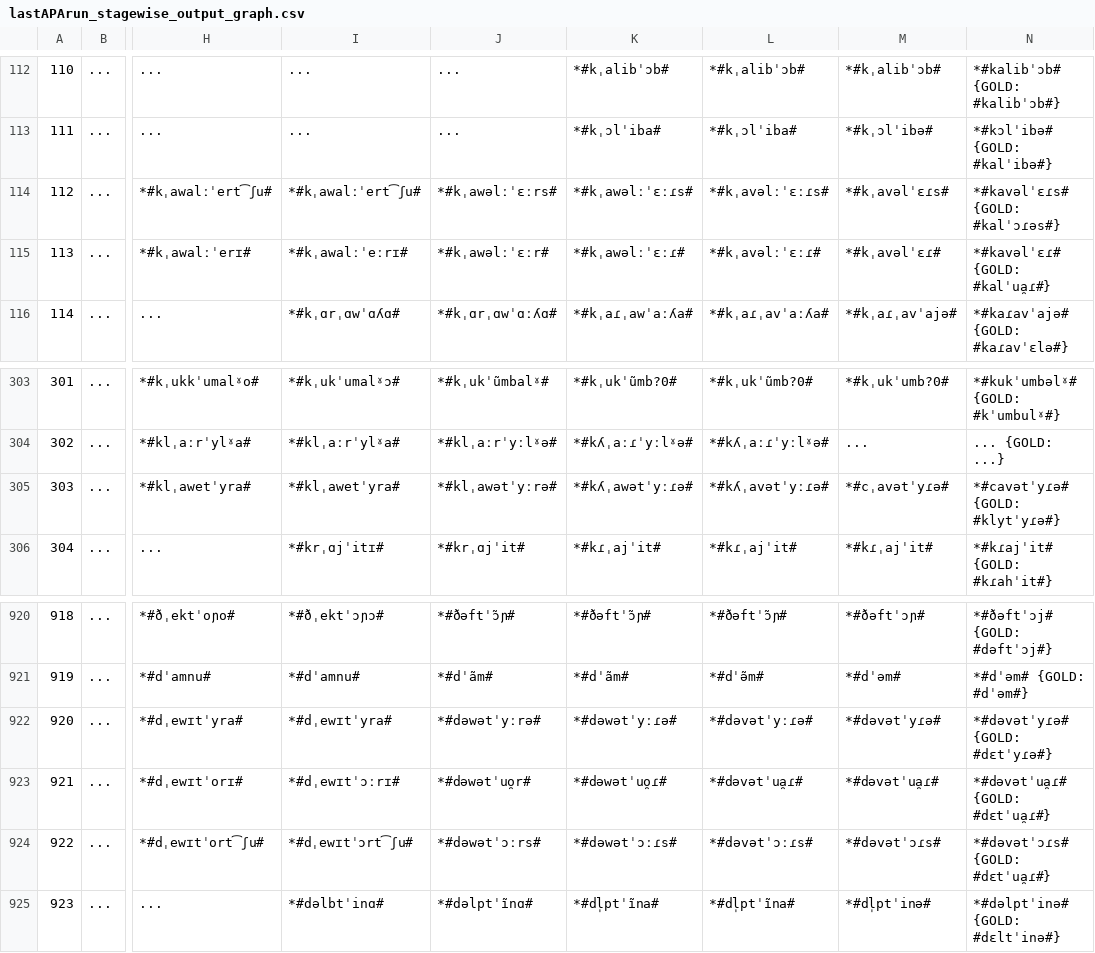
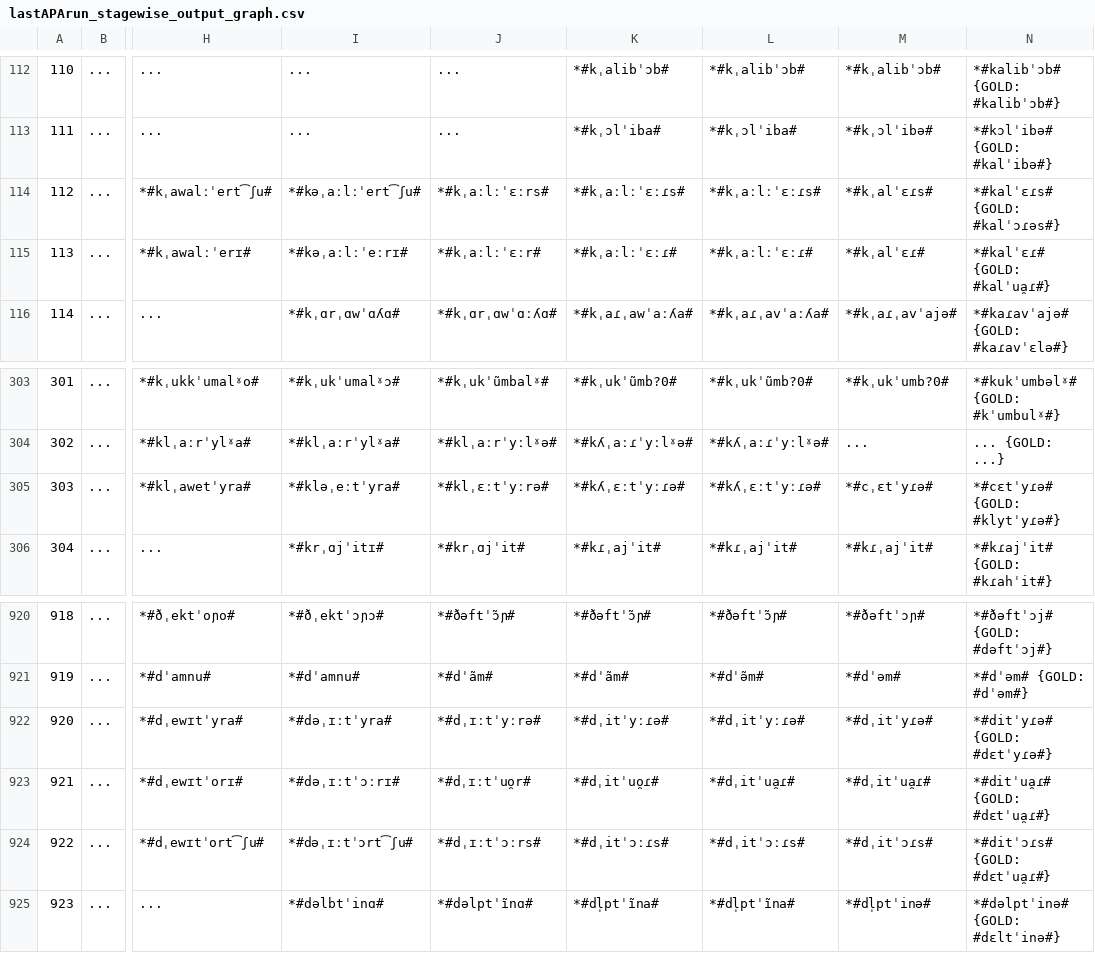
Before and after one commit to clmarr/Albanian-CFR, a CSV file: lastAPArun/lastAPArun_stagewise_output_graph.csv, drawn as a sheet; only a part is shown, gaps mark what is left out; the diff covers the shown part only; the diff names each change by its address in the sheet, - before the commit and + after, or states it on an @@ line.

```diff
--- a/lastAPArun/lastAPArun_stagewise_output_graph.csv
+++ b/lastAPArun/lastAPArun_stagewise_output_graph.csv
-I114: *#kˌawalːˈert͡ʃu#
+I114: *#kəˌaːlːˈert͡ʃu#
-J114: *#kˌawəlːˈɛːrs#
+J114: *#kˌaːlːˈɛːrs#
-K114: *#kˌawəlːˈɛːɾs#
+K114: *#kˌaːlːˈɛːɾs#
-L114: *#kˌavəlːˈɛːɾs#
+L114: *#kˌaːlːˈɛːɾs#
-M114: *#kˌavəlˈɛɾs#
+M114: *#kˌalˈɛɾs#
-N114: *#kavəlˈɛɾs# {GOLD: #kalˈɔɾəs#}
+N114: *#kalˈɛɾs# {GOLD: #kalˈɔɾəs#}
-I115: *#kˌawalːˈeːrɪ#
+I115: *#kəˌaːlːˈeːrɪ#
-J115: *#kˌawəlːˈɛːr#
+J115: *#kˌaːlːˈɛːr#
-K115: *#kˌawəlːˈɛːɾ#
+K115: *#kˌaːlːˈɛːɾ#
-L115: *#kˌavəlːˈɛːɾ#
+L115: *#kˌaːlːˈɛːɾ#
-M115: *#kˌavəlˈɛɾ#
+M115: *#kˌalˈɛɾ#
-N115: *#kavəlˈɛɾ# {GOLD: #kalˈua̯ɾ#}
+N115: *#kalˈɛɾ# {GOLD: #kalˈua̯ɾ#}
-I305: *#klˌawetˈyra#
+I305: *#kləˌeːtˈyra#
-J305: *#klˌawətˈyːrə#
+J305: *#klˌɛːtˈyːrə#
-K305: *#kʎˌawətˈyːɾə#
+K305: *#kʎˌɛːtˈyːɾə#
-L305: *#kʎˌavətˈyːɾə#
+L305: *#kʎˌɛːtˈyːɾə#
-M305: *#cˌavətˈyɾə#
+M305: *#cˌɛtˈyɾə#
-N305: *#cavətˈyɾə# {GOLD: #klytˈyɾə#}
+N305: *#cɛtˈyɾə# {GOLD: #klytˈyɾə#}
-I922: *#dˌewɪtˈyra#
+I922: *#dəˌɪːtˈyra#
-J922: *#dəwətˈyːrə#
+J922: *#dˌɪːtˈyːrə#
-K922: *#dəwətˈyːɾə#
+K922: *#dˌitˈyːɾə#
-L922: *#dəvətˈyːɾə#
+L922: *#dˌitˈyːɾə#
-M922: *#dəvətˈyɾə#
+M922: *#dˌitˈyɾə#
-N922: *#dəvətˈyɾə# {GOLD: #dɛtˈyɾə#}
+N922: *#ditˈyɾə# {GOLD: #dɛtˈyɾə#}
-I923: *#dˌewɪtˈɔːrɪ#
+I923: *#dəˌɪːtˈɔːrɪ#
-J923: *#dəwətˈuo̯r#
+J923: *#dˌɪːtˈuo̯r#
-K923: *#dəwətˈuo̯ɾ#
+K923: *#dˌitˈuo̯ɾ#
-L923: *#dəvətˈua̯ɾ#
+L923: *#dˌitˈua̯ɾ#
-M923: *#dəvətˈua̯ɾ#
+M923: *#dˌitˈua̯ɾ#
-N923: *#dəvətˈua̯ɾ# {GOLD: #dɛtˈua̯ɾ#}
+N923: *#ditˈua̯ɾ# {GOLD: #dɛtˈua̯ɾ#}
-I924: *#dˌewɪtˈɔrt͡ʃu#
+I924: *#dəˌɪːtˈɔrt͡ʃu#
-J924: *#dəwətˈɔːrs#
+J924: *#dˌɪːtˈɔːrs#
-K924: *#dəwətˈɔːɾs#
+K924: *#dˌitˈɔːɾs#
-L924: *#dəvətˈɔːɾs#
+L924: *#dˌitˈɔːɾs#
-M924: *#dəvətˈɔɾs#
+M924: *#dˌitˈɔɾs#
-N924: *#dəvətˈɔɾs# {GOLD: #dɛtˈua̯ɾ#}
+N924: *#ditˈɔɾs# {GOLD: #dɛtˈua̯ɾ#}
```
Also changed, not shown: 90 edited cells elsewhere in this file, lastAPArun/resultEditDistances.csv, 54 other files.
